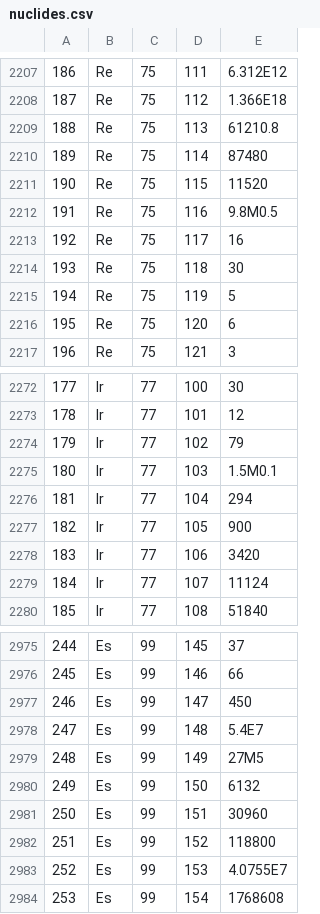
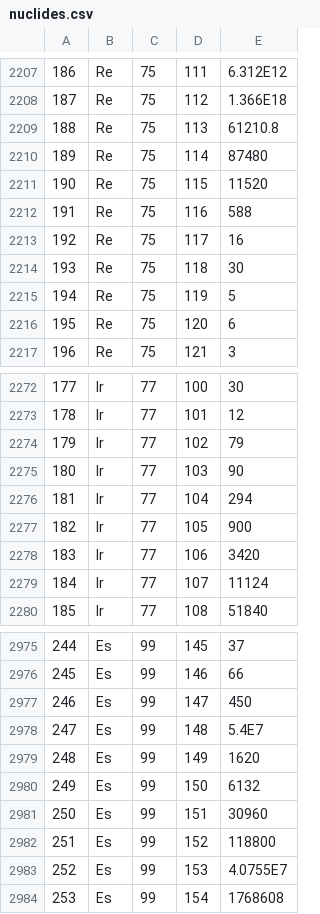
Before and after one commit to Frencil/galaxy_of_nuclides, a CSV file: data/nuclides.csv, drawn as a sheet; only a part is shown, gaps mark what is left out; the diff covers the shown part only.

```diff
--- a/data/nuclides.csv
+++ b/data/nuclides.csv
@@ -2211,3 +2211,3 @@
 190,Re,75,115,11520
-191,Re,75,116,9.8M0.5
+191,Re,75,116,588
 192,Re,75,117,16
@@ -2274,3 +2274,3 @@
 179,Ir,77,102,79
-180,Ir,77,103,1.5M0.1
+180,Ir,77,103,90
 181,Ir,77,104,294
@@ -2978,3 +2978,3 @@
 247,Es,99,148,5.4E7
-248,Es,99,149,27M5
+248,Es,99,149,1620
 249,Es,99,150,6132
```
Also changed, not shown: 5 edited cells elsewhere in this file, 2 other files.
